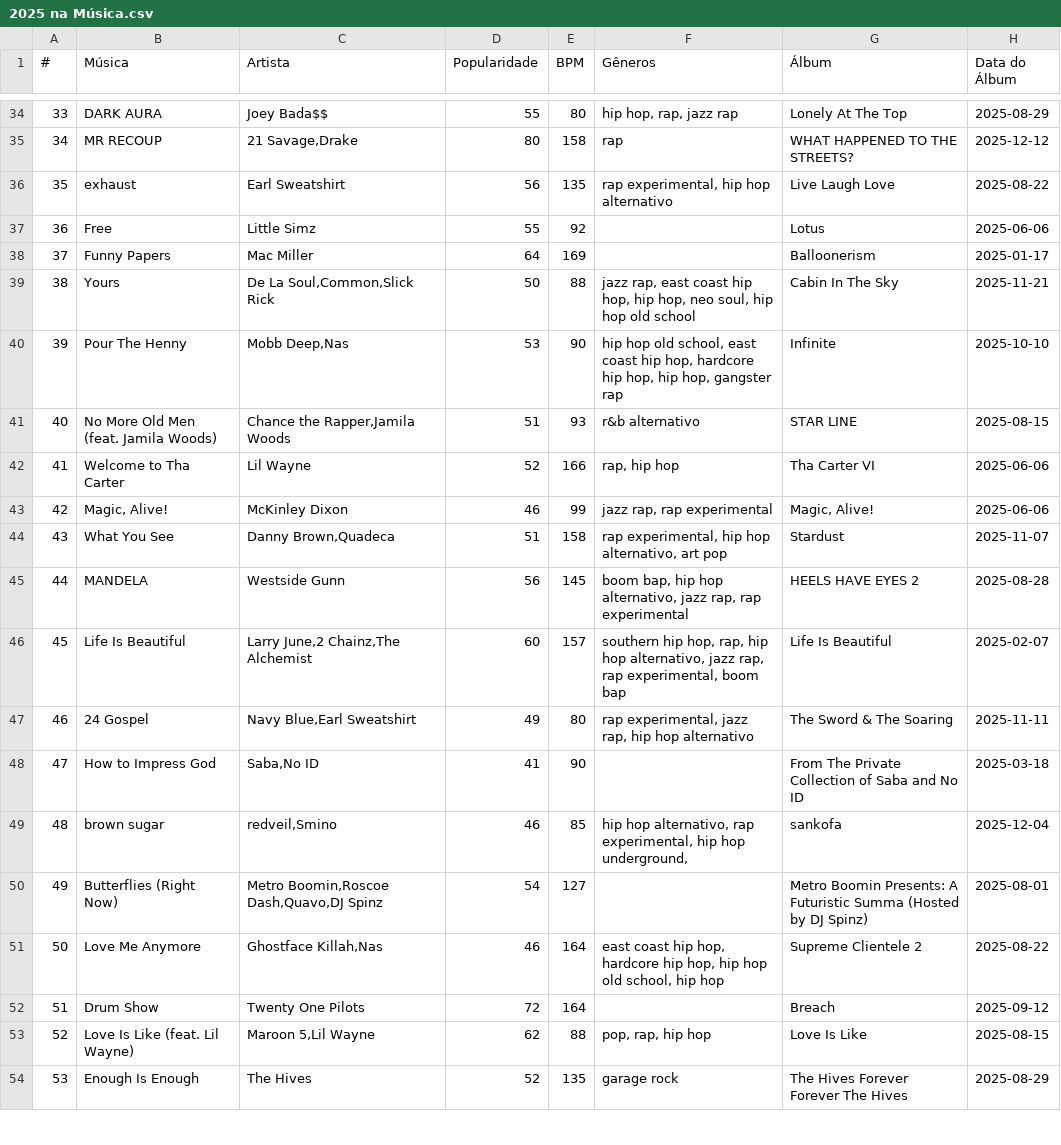
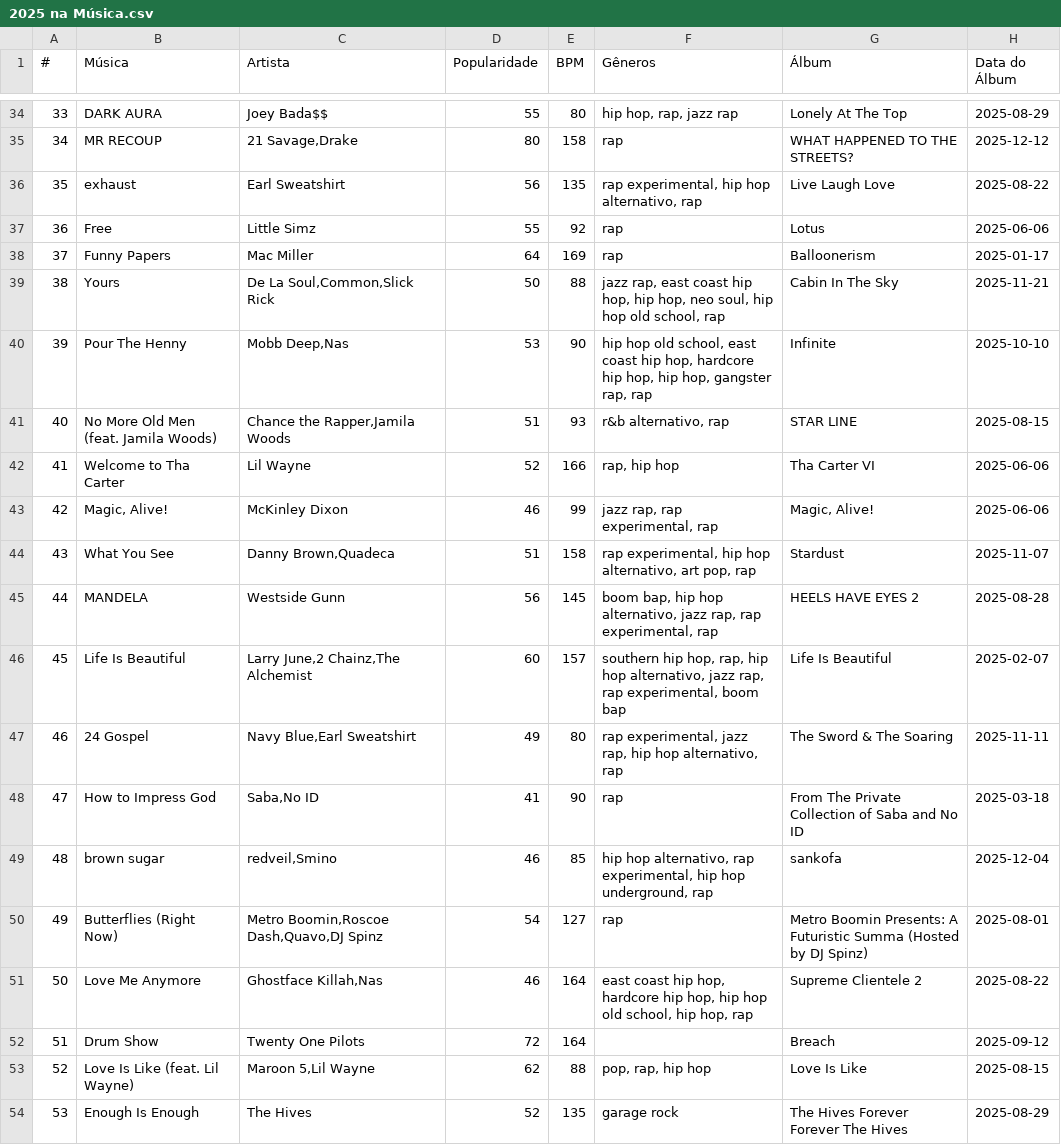
Before and after one commit to nicolascaseiro/2025-na-Musica, a CSV file: 2025 na Música.csv, drawn as a sheet; only a part is shown, gaps mark what is left out; the diff covers the shown part only; the diff names each change by its address in the sheet, - before the commit and + after, or states it on an @@ line.

```diff
--- a/2025 na Música.csv
+++ b/2025 na Música.csv
-F36 (Gêneros): rap experimental, hip hop alternativo
+F36 (Gêneros): rap experimental, hip hop alternativo, rap
-F37:F38 (Gêneros): (empty)
+F37:F38 (Gêneros): rap
-F39 (Gêneros): …hop old school
+F39 (Gêneros): …hop old school, rap
-F40 (Gêneros): …hop, gangster rap
+F40 (Gêneros): …hop, gangster rap, rap
-F41 (Gêneros): r&b alternativo
+F41 (Gêneros): r&b alternativo, rap
-F43 (Gêneros): jazz rap, rap experimental
+F43 (Gêneros): jazz rap, rap experimental, rap
-F44 (Gêneros): …alternativo, art pop
+F44 (Gêneros): …alternativo, art pop, rap
-F45 (Gêneros): …rap, rap experimental
+F45 (Gêneros): …rap, rap experimental, rap
-F47 (Gêneros): …hip hop alternativo
+F47 (Gêneros): …hip hop alternativo, rap
-F48 (Gêneros): (empty)
+F48 (Gêneros): rap
-F49 (Gêneros): …hop underground,
+F49 (Gêneros): …hop underground, rap
-F50 (Gêneros): (empty)
+F50 (Gêneros): rap
-F51 (Gêneros): …school, hip hop
+F51 (Gêneros): …school, hip hop, rap
```
Also changed, not shown: 25 edited cells elsewhere in this file.
